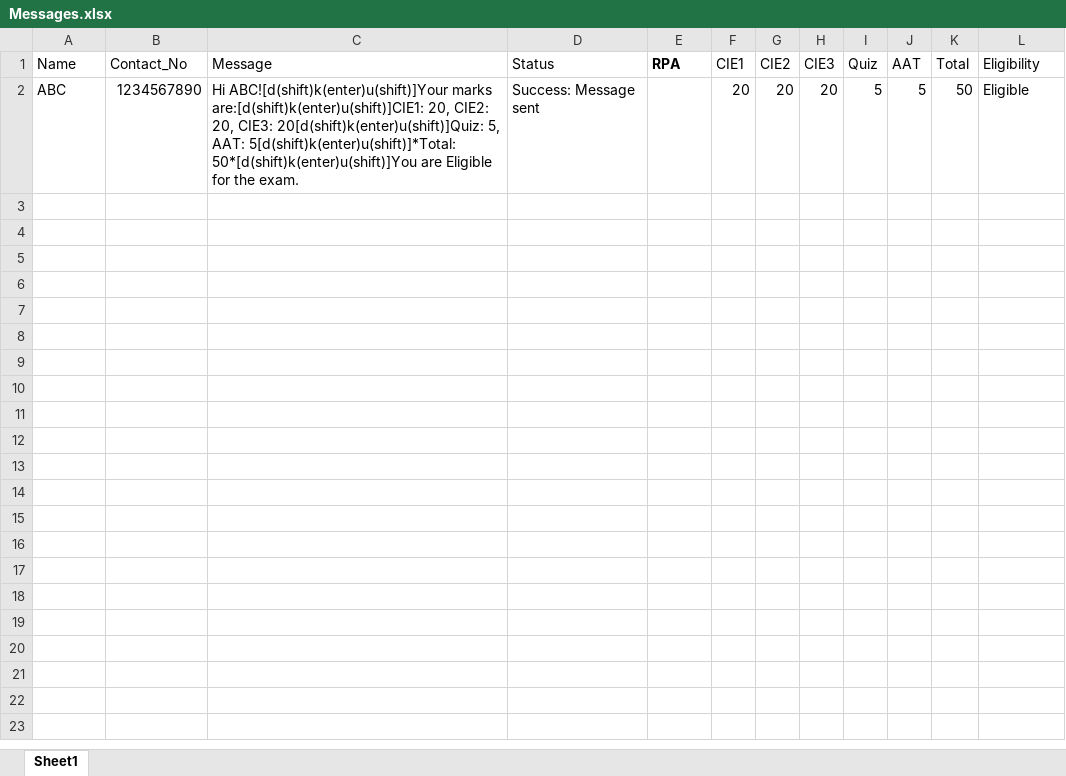
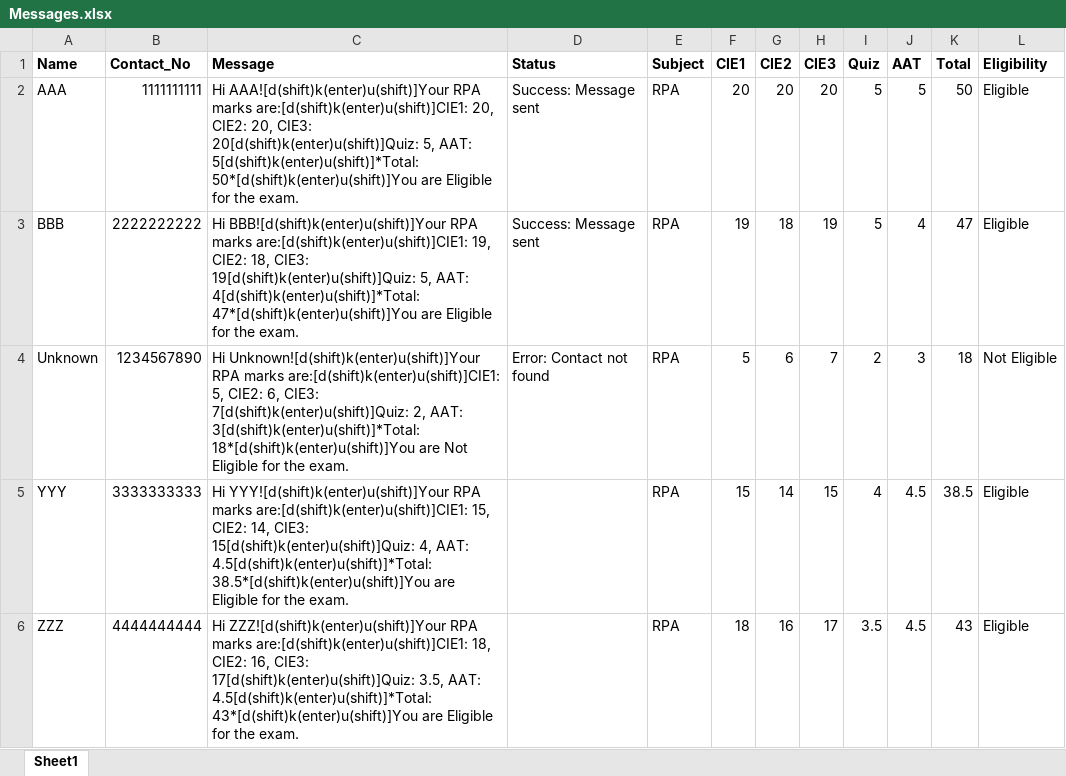
Before and after one commit to aravrs/whatsapp-automation, an Excel workbook: Messages.xlsx, sheet Sheet1, drawn as a sheet; values as stored, in another font and other column widths than the file's, no borders; conditional formats not drawn; the diff names each change by its address in the sheet, - before the commit and + after, or states it on an @@ line.

Commit message:
Update Messages.xlsx

```diff
--- a/Messages.xlsx (sheet Sheet1)
+++ b/Messages.xlsx (sheet Sheet1)
-A1:D1 bold: off
+A1:D1 bold: on
-E1: RPA
+E1: Subject
-F1:L1 bold: off
+F1:L1 bold: on
-A2 (Name): ABC
+A2 (Name): AAA
-B2 (Contact_No): 1234567890
+B2 (Contact_No): 1111111111
-C2 (Message): Hi ABC![d(shift)k(enter)u(shift)]Your marks are:[d(shift)k(enter)u(shift)]CIE1:…
+C2 (Message): Hi AAA![d(shift)k(enter)u(shift)]Your RPA marks are:[d(shift)k(enter)u(shift)]CIE1:…
-E2 (Subject): (empty)
+E2 (Subject): RPA
+row 3: BBB | 2222222222 | Hi BBB![d(shift)k(enter)u(shift)]Your RPA marks are:[d(shift)k(enter)u(shift)]CIE1: 19, CIE2: 18, CIE3: 19[d(shift)k(enter)u(shift)]Quiz: 5, AAT: 4[d(shift)k(enter)u(shift)]*Total: 47*[d(shift)k(enter)u(shift)]You are Eligible for the exam. | Success: Message sent | RPA | 19 | 18 | 19 | 5 | 4 | 47 | Eligible
+row 4: Unknown | 1234567890 | Hi Unknown![d(shift)k(enter)u(shift)]Your RPA marks are:[d(shift)k(enter)u(shift)]CIE1: 5, CIE2: 6, CIE3: 7[d(shift)k(enter)u(shift)]Quiz: 2, AAT: 3[d(shift)k(enter)u(shift)]*Total: 18*[d(shift)k(enter)u(shift)]You are Not Eligible for the exam. | Error: Contact not found | RPA | 5 | 6 | 7 | 2 | 3 | 18 | Not Eligible
+row 5: YYY | 3333333333 | Hi YYY![d(shift)k(enter)u(shift)]Your RPA marks are:[d(shift)k(enter)u(shift)]CIE1: 15, CIE2: 14, CIE3: 15[d(shift)k(enter)u(shift)]Quiz: 4, AAT: 4.5[d(shift)k(enter)u(shift)]*Total: 38.5*[d(shift)k(enter)u(shift)]You are Eligible for the exam. |  | RPA | 15 | 14 | 15 | 4 | 4.5 | 38.5 | Eligible
+row 6: ZZZ | 4444444444 | Hi ZZZ![d(shift)k(enter)u(shift)]Your RPA marks are:[d(shift)k(enter)u(shift)]CIE1: 18, CIE2: 16, CIE3: 17[d(shift)k(enter)u(shift)]Quiz: 3.5, AAT: 4.5[d(shift)k(enter)u(shift)]*Total: 43*[d(shift)k(enter)u(shift)]You are Eligible for the exam. |  | RPA | 18 | 16 | 17 | 3.5 | 4.5 | 43 | Eligible
```
